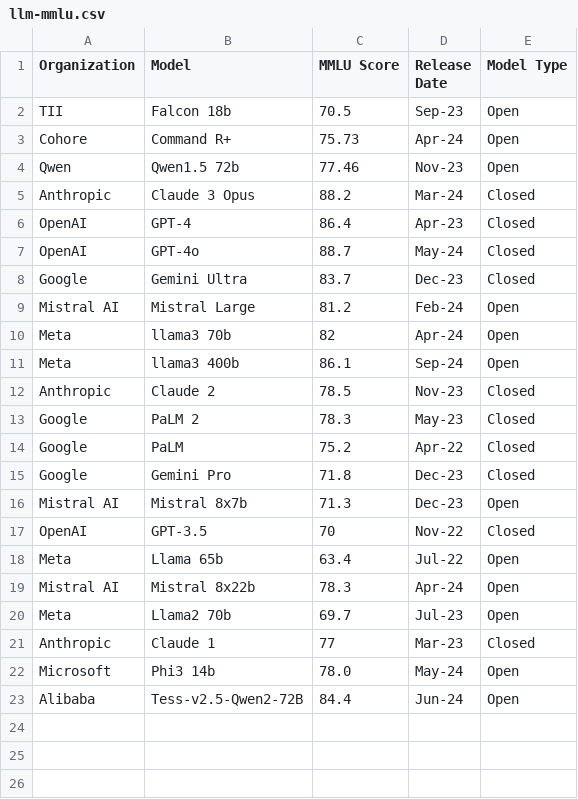
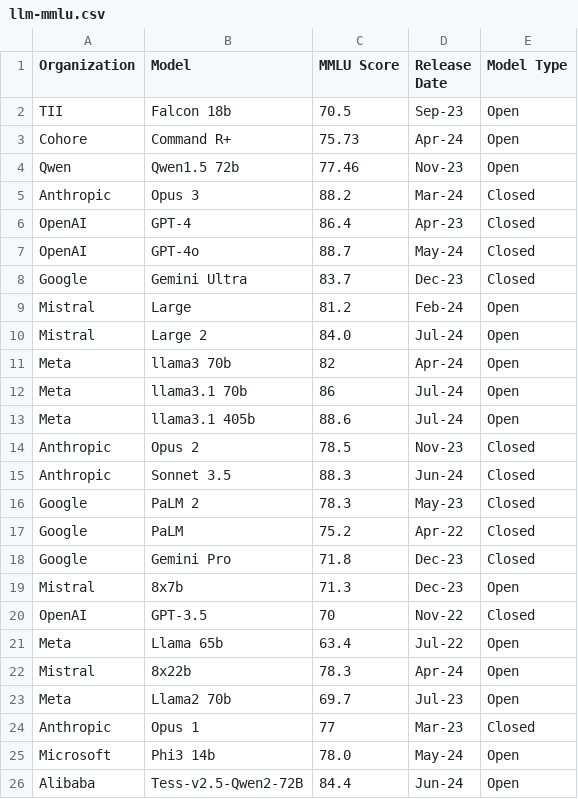
Before and after one commit to dkruyt/mmlu-score-trend-analysis, a CSV file: llm-mmlu.csv, drawn as a sheet.

Commit message:
Update product names and scores in llm-mmlu.csv

```diff
--- a/llm-mmlu.csv
+++ b/llm-mmlu.csv
@@ -4,3 +4,3 @@ Cohore,Command R+,75.73,Apr-24,Open
 Qwen,Qwen1.5 72b,77.46,Nov-23,Open
-Anthropic,Claude 3 Opus,88.2,Mar-24,Closed
+Anthropic,Opus 3,88.2,Mar-24,Closed
 OpenAI,GPT-4,86.4,Apr-23,Closed
@@ -8,6 +8,9 @@ OpenAI,GPT-4o,88.7,May-24,Closed
 Google,Gemini Ultra,83.7,Dec-23,Closed
-Mistral AI,Mistral Large,81.2,Feb-24,Open
+Mistral,Large,81.2,Feb-24,Open
+Mistral,Large 2,84.0,Jul-24,Open
 Meta,llama3 70b,82,Apr-24,Open
-Meta,llama3 400b,86.1,Sep-24,Open
-Anthropic,Claude 2,78.5,Nov-23,Closed
+Meta,llama3.1 70b,86,Jul-24,Open
+Meta,llama3.1 405b,88.6,Jul-24,Open
+Anthropic,Opus 2,78.5,Nov-23,Closed
+Anthropic,Sonnet 3.5,88.3,Jun-24,Closed
 Google,PaLM 2,78.3,May-23,Closed
@@ -15,8 +18,8 @@ Google,PaLM,75.2,Apr-22,Closed
 Google,Gemini Pro,71.8,Dec-23,Closed
-Mistral AI,Mistral 8x7b,71.3,Dec-23,Open
+Mistral,8x7b,71.3,Dec-23,Open
 OpenAI,GPT-3.5,70,Nov-22,Closed
 Meta,Llama 65b,63.4,Jul-22,Open
-Mistral AI,Mistral 8x22b,78.3,Apr-24,Open
+Mistral,8x22b,78.3,Apr-24,Open
 Meta,Llama2 70b,69.7,Jul-23,Open
-Anthropic,Claude 1,77,Mar-23,Closed
+Anthropic,Opus 1,77,Mar-23,Closed
 Microsoft,Phi3 14b,78.0,May-24,Open
```
Also changed, not shown: 1 other file.
